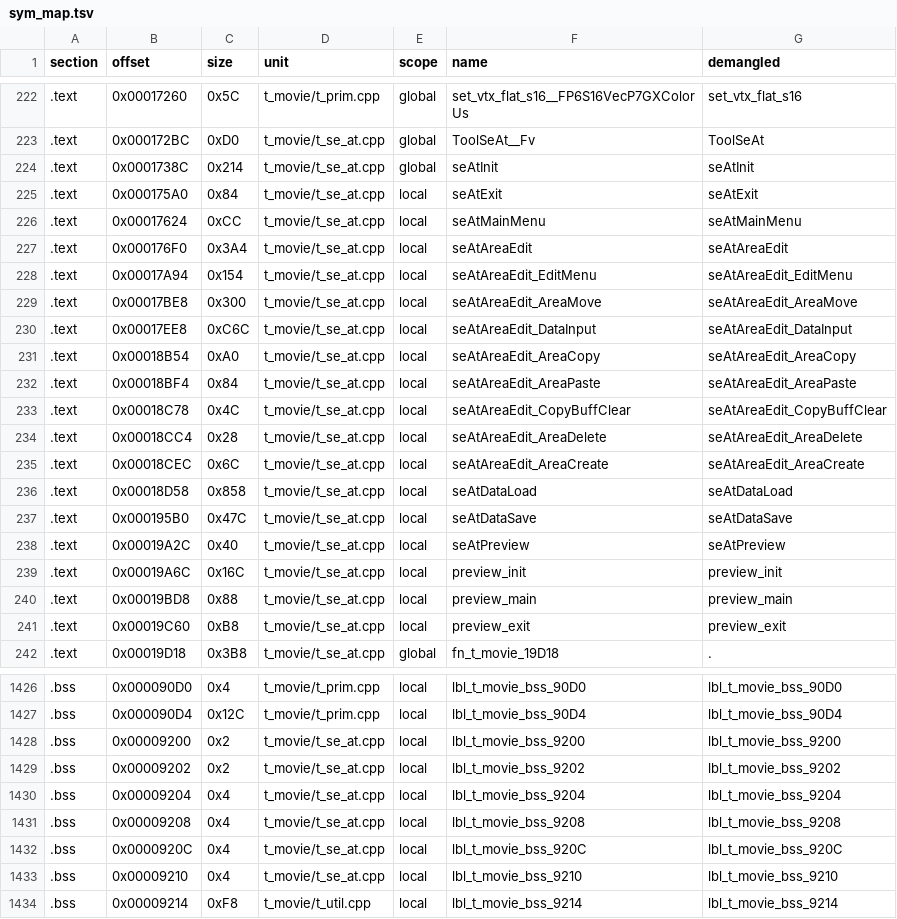
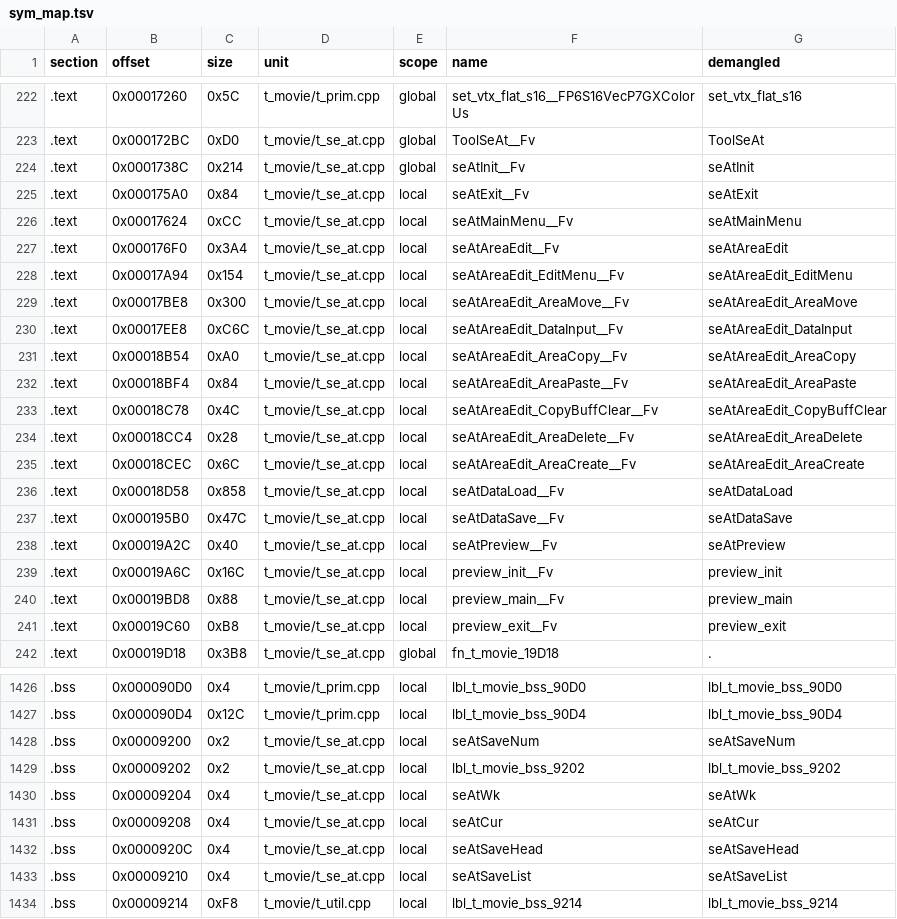
Before and after one commit to Penguinjanator/re4, a TSV file: config/G4BE08/modules/t_movie/sym_map.tsv, drawn as a sheet; only a part is shown, gaps mark what is left out; the diff covers the shown part only.

```diff
--- a/config/G4BE08/modules/t_movie/sym_map.tsv
+++ b/config/G4BE08/modules/t_movie/sym_map.tsv
@@ -223,20 +223,20 @@ section	offset	size	unit	scope	name	demangled
 .text	0x000172BC	0xD0	t_movie/t_se_at.cpp	global	ToolSeAt__Fv	ToolSeAt
-.text	0x0001738C	0x214	t_movie/t_se_at.cpp	global	seAtInit	seAtInit
-.text	0x000175A0	0x84	t_movie/t_se_at.cpp	local	seAtExit	seAtExit
-.text	0x00017624	0xCC	t_movie/t_se_at.cpp	local	seAtMainMenu	seAtMainMenu
-.text	0x000176F0	0x3A4	t_movie/t_se_at.cpp	local	seAtAreaEdit	seAtAreaEdit
-.text	0x00017A94	0x154	t_movie/t_se_at.cpp	local	seAtAreaEdit_EditMenu	seAtAreaEdit_EditMenu
-.text	0x00017BE8	0x300	t_movie/t_se_at.cpp	local	seAtAreaEdit_AreaMove	seAtAreaEdit_AreaMove
-.text	0x00017EE8	0xC6C	t_movie/t_se_at.cpp	local	seAtAreaEdit_DataInput	seAtAreaEdit_DataInput
-.text	0x00018B54	0xA0	t_movie/t_se_at.cpp	local	seAtAreaEdit_AreaCopy	seAtAreaEdit_AreaCopy
-.text	0x00018BF4	0x84	t_movie/t_se_at.cpp	local	seAtAreaEdit_AreaPaste	seAtAreaEdit_AreaPaste
-.text	0x00018C78	0x4C	t_movie/t_se_at.cpp	local	seAtAreaEdit_CopyBuffClear	seAtAreaEdit_CopyBuffClear
-.text	0x00018CC4	0x28	t_movie/t_se_at.cpp	local	seAtAreaEdit_AreaDelete	seAtAreaEdit_AreaDelete
-.text	0x00018CEC	0x6C	t_movie/t_se_at.cpp	local	seAtAreaEdit_AreaCreate	seAtAreaEdit_AreaCreate
-.text	0x00018D58	0x858	t_movie/t_se_at.cpp	local	seAtDataLoad	seAtDataLoad
-.text	0x000195B0	0x47C	t_movie/t_se_at.cpp	local	seAtDataSave	seAtDataSave
-.text	0x00019A2C	0x40	t_movie/t_se_at.cpp	local	seAtPreview	seAtPreview
-.text	0x00019A6C	0x16C	t_movie/t_se_at.cpp	local	preview_init	preview_init
-.text	0x00019BD8	0x88	t_movie/t_se_at.cpp	local	preview_main	preview_main
-.text	0x00019C60	0xB8	t_movie/t_se_at.cpp	local	preview_exit	preview_exit
+.text	0x0001738C	0x214	t_movie/t_se_at.cpp	global	seAtInit__Fv	seAtInit
+.text	0x000175A0	0x84	t_movie/t_se_at.cpp	local	seAtExit__Fv	seAtExit
+.text	0x00017624	0xCC	t_movie/t_se_at.cpp	local	seAtMainMenu__Fv	seAtMainMenu
+.text	0x000176F0	0x3A4	t_movie/t_se_at.cpp	local	seAtAreaEdit__Fv	seAtAreaEdit
+.text	0x00017A94	0x154	t_movie/t_se_at.cpp	local	seAtAreaEdit_EditMenu__Fv	seAtAreaEdit_EditMenu
+.text	0x00017BE8	0x300	t_movie/t_se_at.cpp	local	seAtAreaEdit_AreaMove__Fv	seAtAreaEdit_AreaMove
+.text	0x00017EE8	0xC6C	t_movie/t_se_at.cpp	local	seAtAreaEdit_DataInput__Fv	seAtAreaEdit_DataInput
+.text	0x00018B54	0xA0	t_movie/t_se_at.cpp	local	seAtAreaEdit_AreaCopy__Fv	seAtAreaEdit_AreaCopy
+.text	0x00018BF4	0x84	t_movie/t_se_at.cpp	local	seAtAreaEdit_AreaPaste__Fv	seAtAreaEdit_AreaPaste
+.text	0x00018C78	0x4C	t_movie/t_se_at.cpp	local	seAtAreaEdit_CopyBuffClear__Fv	seAtAreaEdit_CopyBuffClear
+.text	0x00018CC4	0x28	t_movie/t_se_at.cpp	local	seAtAreaEdit_AreaDelete__Fv	seAtAreaEdit_AreaDelete
+.text	0x00018CEC	0x6C	t_movie/t_se_at.cpp	local	seAtAreaEdit_AreaCreate__Fv	seAtAreaEdit_AreaCreate
+.text	0x00018D58	0x858	t_movie/t_se_at.cpp	local	seAtDataLoad__Fv	seAtDataLoad
+.text	0x000195B0	0x47C	t_movie/t_se_at.cpp	local	seAtDataSave__Fv	seAtDataSave
+.text	0x00019A2C	0x40	t_movie/t_se_at.cpp	local	seAtPreview__Fv	seAtPreview
+.text	0x00019A6C	0x16C	t_movie/t_se_at.cpp	local	preview_init__Fv	preview_init
+.text	0x00019BD8	0x88	t_movie/t_se_at.cpp	local	preview_main__Fv	preview_main
+.text	0x00019C60	0xB8	t_movie/t_se_at.cpp	local	preview_exit__Fv	preview_exit
 .text	0x00019D18	0x3B8	t_movie/t_se_at.cpp	global	fn_t_movie_19D18	.
@@ -1427,8 +1427,8 @@ section	offset	size	unit	scope	name	demangled
 .bss	0x000090D4	0x12C	t_movie/t_prim.cpp	local	lbl_t_movie_bss_90D4	lbl_t_movie_bss_90D4
-.bss	0x00009200	0x2	t_movie/t_se_at.cpp	local	lbl_t_movie_bss_9200	lbl_t_movie_bss_9200
+.bss	0x00009200	0x2	t_movie/t_se_at.cpp	local	seAtSaveNum	seAtSaveNum
 .bss	0x00009202	0x2	t_movie/t_se_at.cpp	local	lbl_t_movie_bss_9202	lbl_t_movie_bss_9202
-.bss	0x00009204	0x4	t_movie/t_se_at.cpp	local	lbl_t_movie_bss_9204	lbl_t_movie_bss_9204
-.bss	0x00009208	0x4	t_movie/t_se_at.cpp	local	lbl_t_movie_bss_9208	lbl_t_movie_bss_9208
-.bss	0x0000920C	0x4	t_movie/t_se_at.cpp	local	lbl_t_movie_bss_920C	lbl_t_movie_bss_920C
-.bss	0x00009210	0x4	t_movie/t_se_at.cpp	local	lbl_t_movie_bss_9210	lbl_t_movie_bss_9210
+.bss	0x00009204	0x4	t_movie/t_se_at.cpp	local	seAtWk	seAtWk
+.bss	0x00009208	0x4	t_movie/t_se_at.cpp	local	seAtCur	seAtCur
+.bss	0x0000920C	0x4	t_movie/t_se_at.cpp	local	seAtSaveHead	seAtSaveHead
+.bss	0x00009210	0x4	t_movie/t_se_at.cpp	local	seAtSaveList	seAtSaveList
 .bss	0x00009214	0xF8	t_movie/t_util.cpp	local	lbl_t_movie_bss_9214	lbl_t_movie_bss_9214
```
Also changed, not shown: 2 edited cells elsewhere in this file, config/G4BE08/modules/t_camera/sym_map.tsv, 9 other files.
